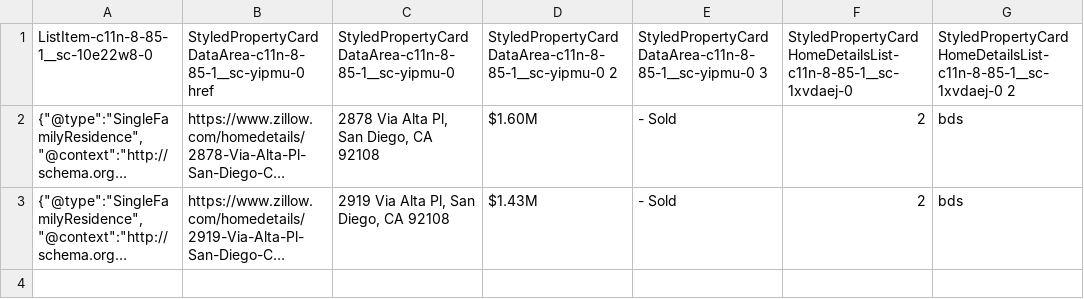
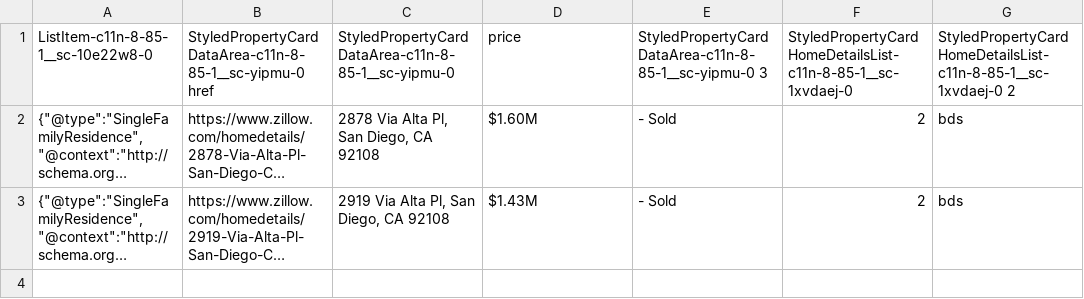
Before and after one commit to clarissagtz/priceHomeData, a CSV file: 92108 2beds.csv, drawn as a sheet; only a part is shown; long unchanged cells end in …; the diff names each change by its address in the sheet, - before the commit and + after, or states it on an @@ line.

Commit message:
Update 92108 2beds.csv

```diff
--- a/92108 2beds.csv
+++ b/92108 2beds.csv
-D1: StyledPropertyCardDataArea-c11n-8-85-1__sc-yipmu-0 2
+D1: price
```
